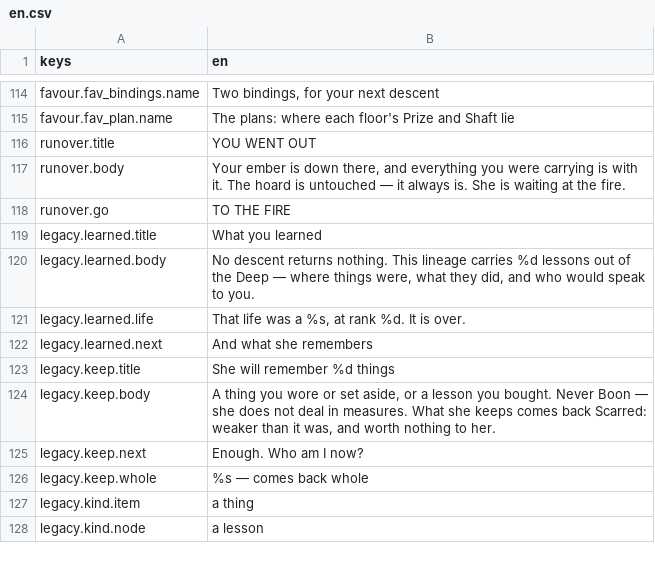
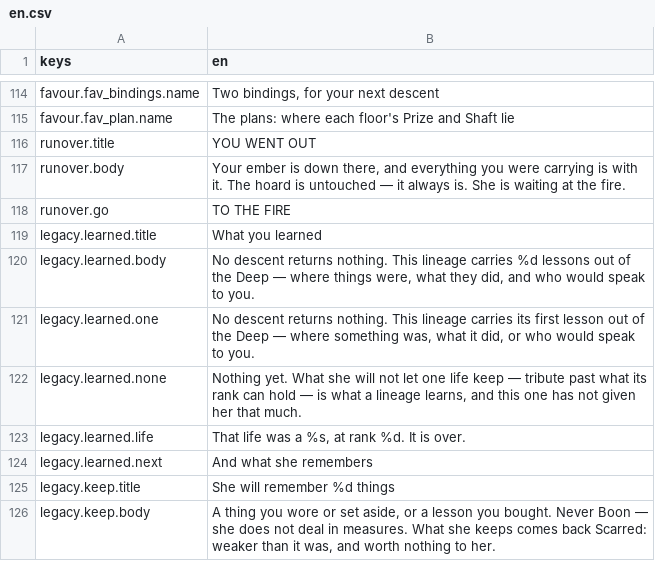
Before and after one commit to JoshuaGessner/she, a CSV file: game/data/locale/en.csv, drawn as a sheet; only a part is shown, gaps mark what is left out; the shorter side is filled out with more unchanged rows; the diff names each change by its address in the sheet, - before the commit and + after, or states it on an @@ line.

```diff
--- a/game/data/locale/en.csv
+++ b/game/data/locale/en.csv
+row 121: legacy.learned.one | No descent returns nothing. This lineage carries its first lesson out of the Deep — where something was, what it did, or who would speak to you.
+row 122: legacy.learned.none | Nothing yet. What she will not let one life keep — tribute past what its rank can hold — is what a lineage learns, and this one has not given her that much.
```
Also changed, not shown: 9 other files.
